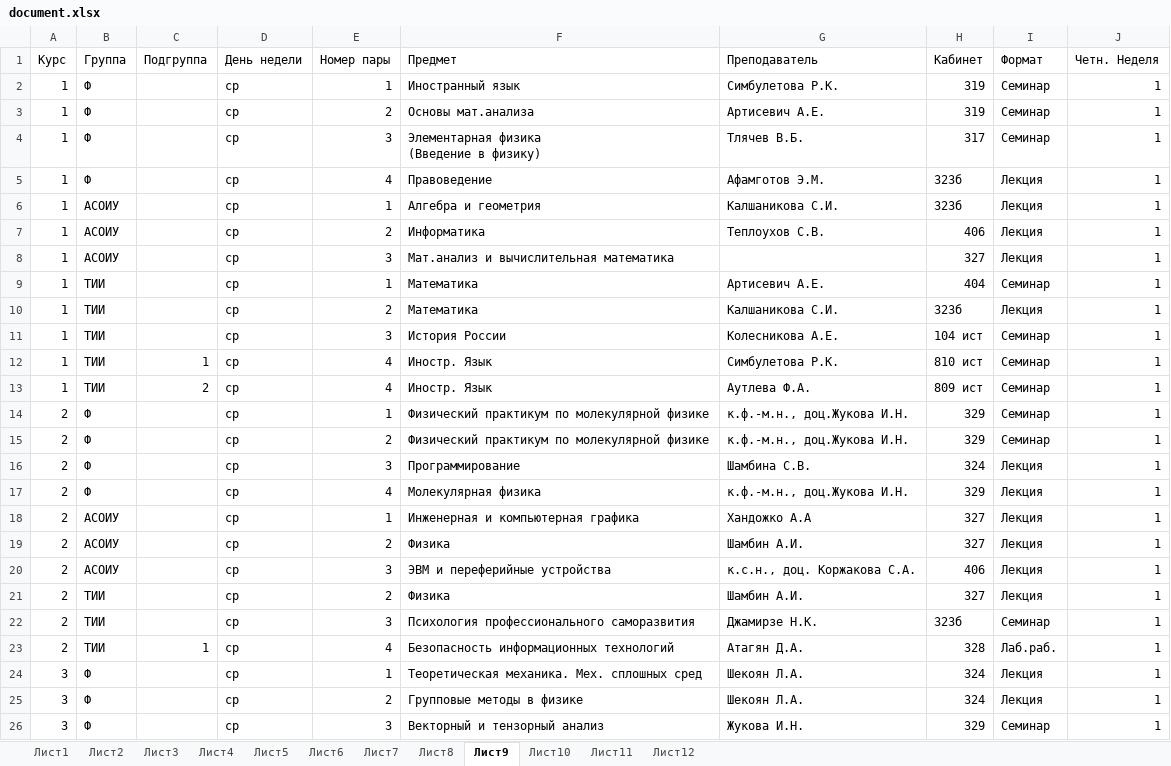
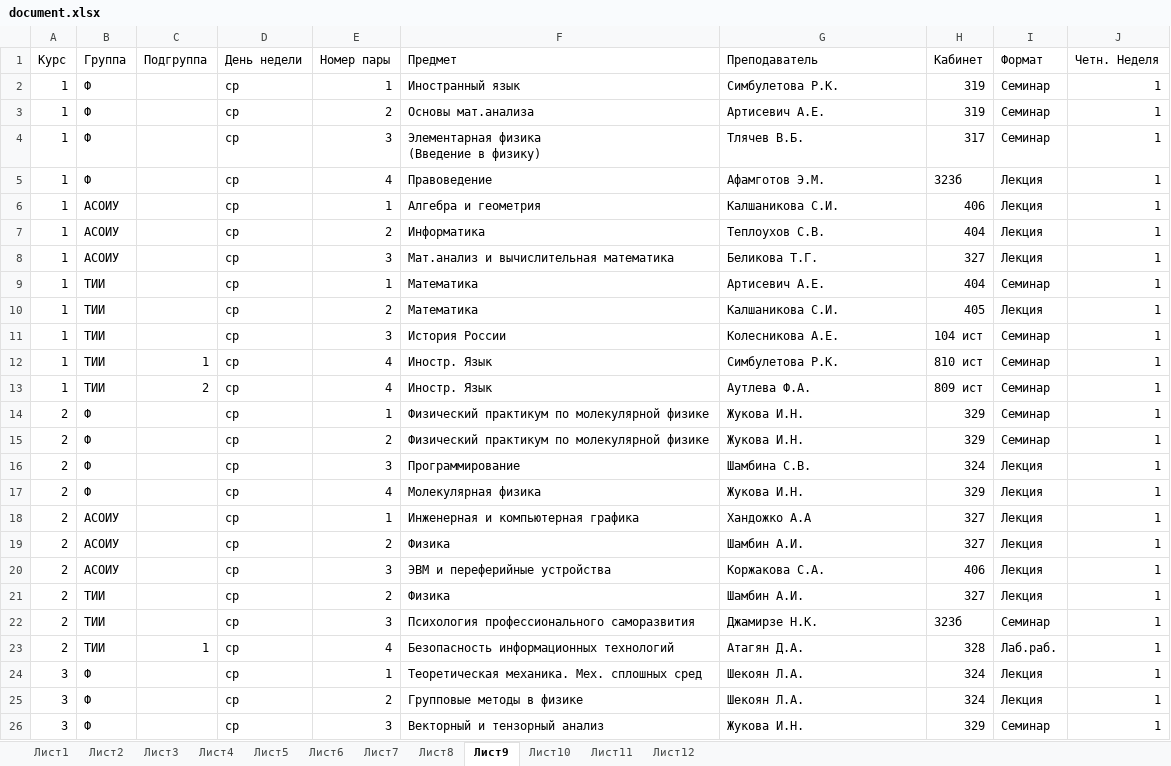
Before and after one commit to brandonzorn/ASU_Schedule, an Excel workbook: asuschedule/document.xlsx, sheet Лист9, drawn as a sheet; only a part is shown; values as stored, in another font and other column widths than the file's, no borders; the diff covers the shown part only; the diff names each change by its address in the sheet, - before the commit and + after, or states it on an @@ line.

```diff
--- a/asuschedule/document.xlsx (sheet Лист9)
+++ b/asuschedule/document.xlsx (sheet Лист9)
-H6 (Кабинет): 323б
+H6 (Кабинет): 406
-H7 (Кабинет): 406
+H7 (Кабинет): 404
-G8 (Преподаватель): (empty)
+G8 (Преподаватель): Беликова Т.Г.
-H10 (Кабинет): 323б
+H10 (Кабинет): 405
-G14:G15 (Преподаватель): к.ф.-м.н., доц.Жукова И.Н.
+G14:G15 (Преподаватель): Жукова И.Н.
-G17 (Преподаватель): к.ф.-м.н., доц.Жукова И.Н.
+G17 (Преподаватель): Жукова И.Н.
-G20 (Преподаватель): к.с.н., доц. Коржакова С.А.
+G20 (Преподаватель): Коржакова С.А.
```
Also changed, not shown: 4 edited cells elsewhere in this sheet, sheet Лист8, sheet Лист7, sheet Лист10, sheet Лист11, sheet Лист12.
